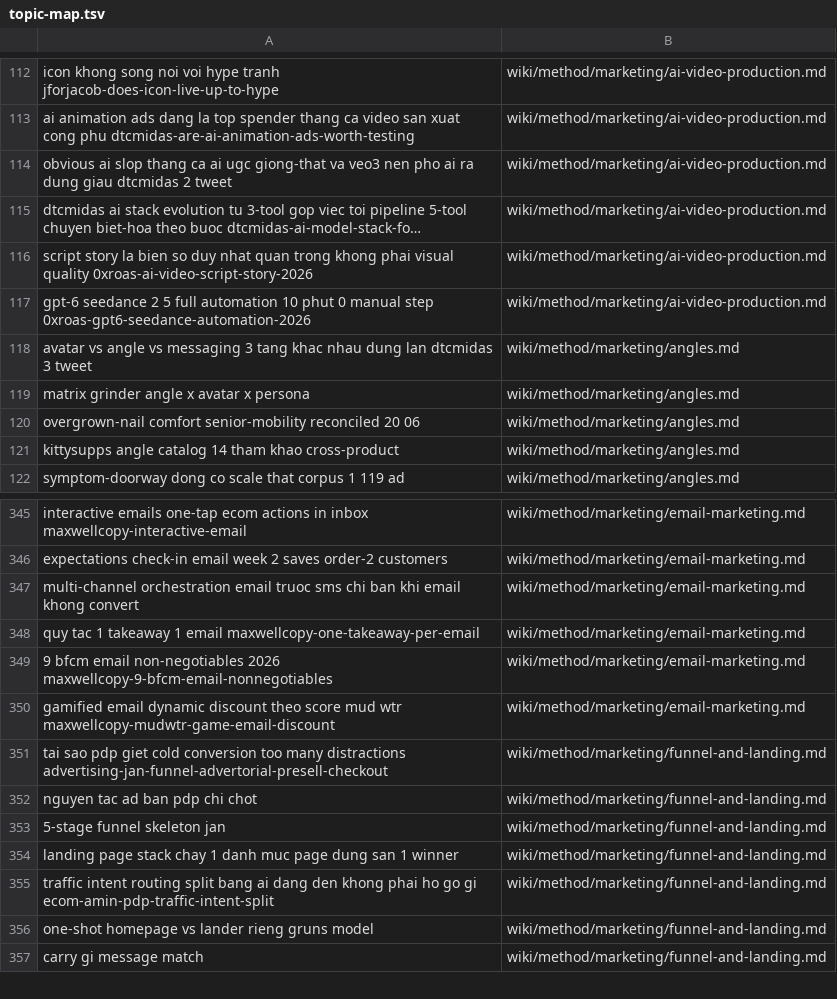
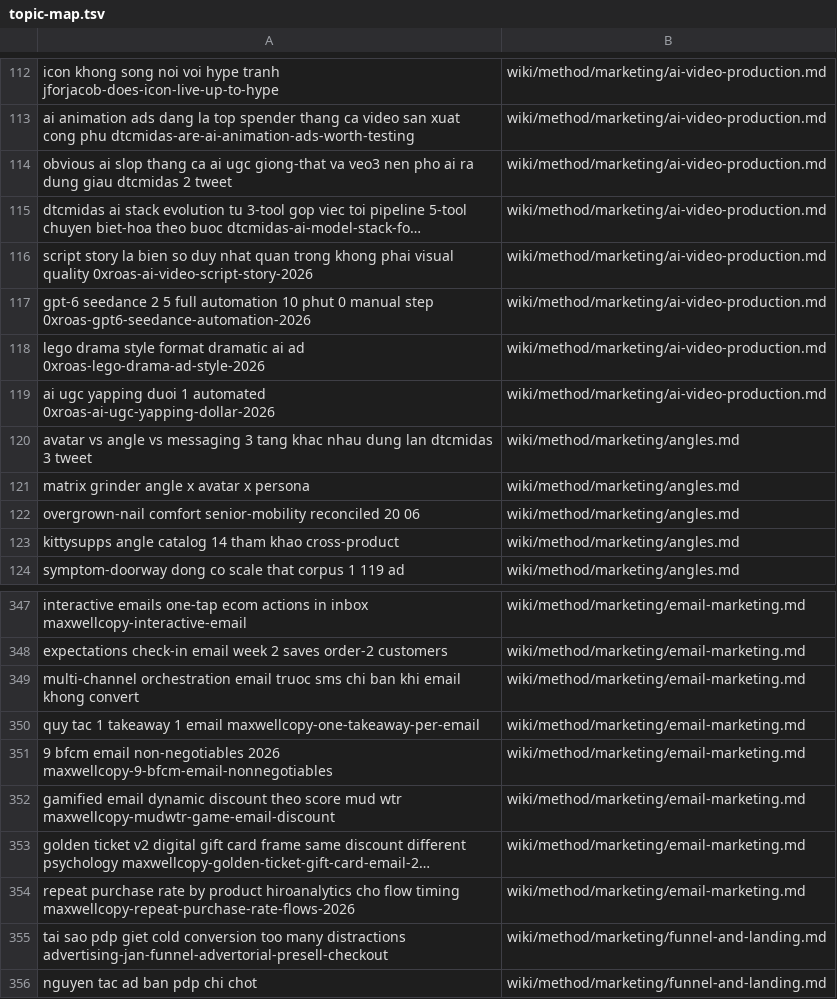
Before and after one commit to unicorn-monster/obsidian-huy, a TSV file: .brain/topic-map.tsv, drawn as a sheet; only a part is shown, gaps mark what is left out; the shorter side is filled out with more unchanged rows; the diff names each change by its address in the sheet, - before the commit and + after, or states it on an @@ line.

```diff
--- a/.brain/topic-map.tsv
+++ b/.brain/topic-map.tsv
+row 118: lego drama style format dramatic ai ad 0xroas-lego-drama-ad-style-2026 | wiki/method/marketing/ai-video-production.md
+row 119: ai ugc yapping duoi 1 automated 0xroas-ai-ugc-yapping-dollar-2026 | wiki/method/marketing/ai-video-production.md
+row 353: golden ticket v2 digital gift card frame same discount different psychology maxwellcopy-golden-ticket-gift-card-email-2… | wiki/method/marketing/email-marketing.md
+row 354: repeat purchase rate by product hiroanalytics cho flow timing maxwellcopy-repeat-purchase-rate-flows-2026 | wiki/method/marketing/email-marketing.md
```
Also changed, not shown: .brain/catalogue.tsv, 15 other files.
